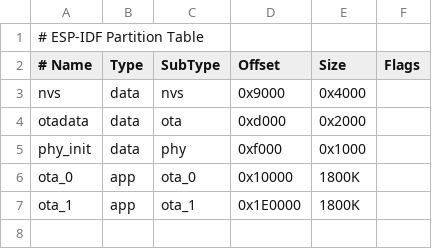
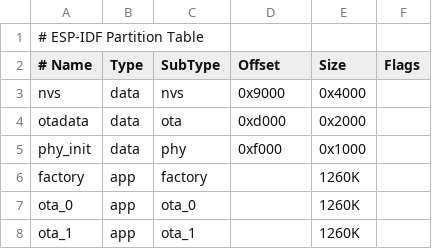
Before and after one commit to efogdev/esp32-s3-efogtech-iskra, a CSV file: partitions.csv, drawn as a sheet.

```diff
--- a/partitions.csv
+++ b/partitions.csv
@@ -5,3 +5,4 @@ otadata,  data, ota,     0xd000,   0x2000,
 phy_init, data, phy,     0xf000,   0x1000,
-ota_0,    app,  ota_0,   0x10000,  1800K,
-ota_1,    app,  ota_1,   0x1E0000, 1800K,
+factory,  app,  factory, ,         1260K,
+ota_0,    app,  ota_0,   ,         1260K,
+ota_1,    app,  ota_1,   ,         1260K,
```
Also changed, not shown: 11 other files.
